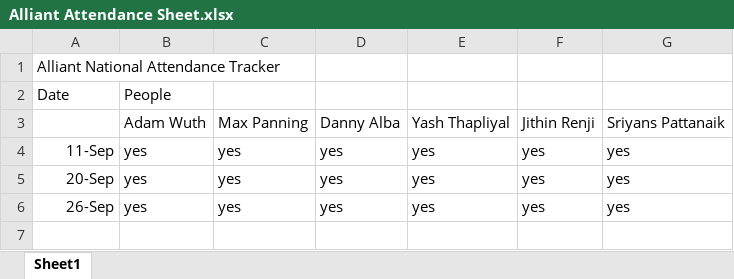
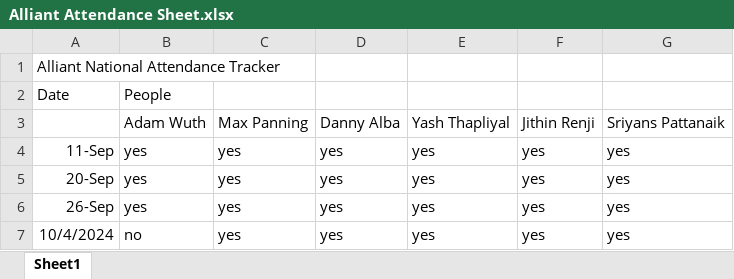
Before and after one commit to copa4960/Alliant-Getting-To-Know-You, an Excel workbook: Alliant Attendance Sheet.xlsx, sheet Sheet1, drawn as a sheet; values as stored, in another font and other column widths than the file's, no borders; the diff names each change by its address in the sheet, - before the commit and + after, or states it on an @@ line.

Commit message:
Add files via upload

```diff
--- a/Alliant Attendance Sheet.xlsx (sheet Sheet1)
+++ b/Alliant Attendance Sheet.xlsx (sheet Sheet1)
+row 7: 10/4/2024 | no | yes | yes | yes | yes | yes
```
